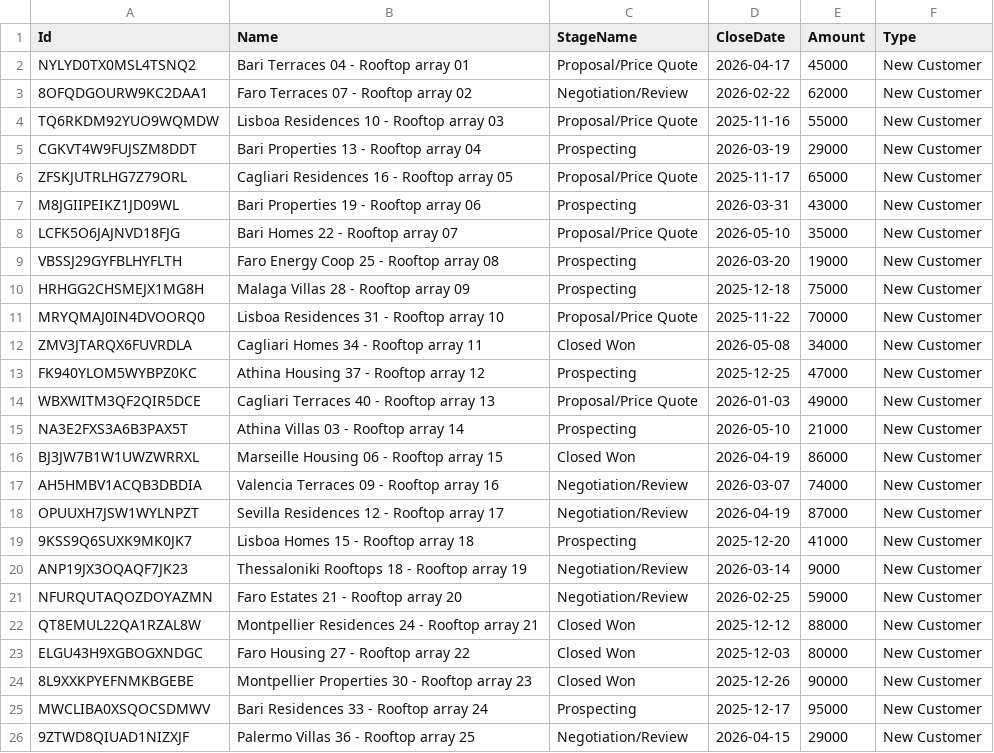
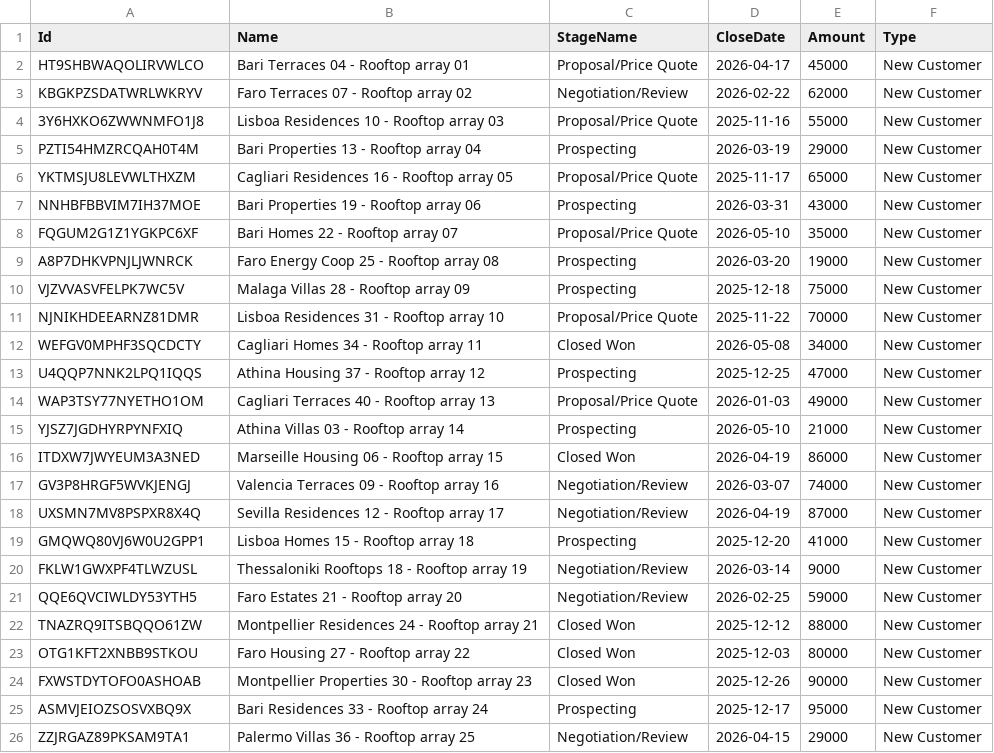
Before and after one commit to hardisgroupcom/sfdx-hardis-training, a CSV file: scripts/data/HeliosBaseline/source/Opportunity_source.csv, drawn as a sheet; the diff names each change by its address in the sheet, - before the commit and + after, or states it on an @@ line.

```diff
--- a/scripts/data/HeliosBaseline/source/Opportunity_source.csv
+++ b/scripts/data/HeliosBaseline/source/Opportunity_source.csv
-A2 (Id): NYLYD0TX0MSL4TSNQ2
+A2 (Id): HT9SHBWAQOLIRVWLCO
-A3 (Id): 8OFQDGOURW9KC2DAA1
+A3 (Id): KBGKPZSDATWRLWKRYV
-A4 (Id): TQ6RKDM92YUO9WQMDW
+A4 (Id): 3Y6HXKO6ZWWNMFO1J8
-A5 (Id): CGKVT4W9FUJSZM8DDT
+A5 (Id): PZTI54HMZRCQAH0T4M
-A6 (Id): ZFSKJUTRLHG7Z79ORL
+A6 (Id): YKTMSJU8LEVWLTHXZM
-A7 (Id): M8JGIIPEIKZ1JD09WL
+A7 (Id): NNHBFBBVIM7IH37MOE
-A8 (Id): LCFK5O6JAJNVD18FJG
+A8 (Id): FQGUM2G1Z1YGKPC6XF
-A9 (Id): VBSSJ29GYFBLHYFLTH
+A9 (Id): A8P7DHKVPNJLJWNRCK
-A10 (Id): HRHGG2CHSMEJX1MG8H
+A10 (Id): VJZVVASVFELPK7WC5V
-A11 (Id): MRYQMAJ0IN4DVOORQ0
+A11 (Id): NJNIKHDEEARNZ81DMR
-A12 (Id): ZMV3JTARQX6FUVRDLA
+A12 (Id): WEFGV0MPHF3SQCDCTY
-A13 (Id): FK940YLOM5WYBPZ0KC
+A13 (Id): U4QQP7NNK2LPQ1IQQS
-A14 (Id): WBXWITM3QF2QIR5DCE
+A14 (Id): WAP3TSY77NYETHO1OM
-A15 (Id): NA3E2FXS3A6B3PAX5T
+A15 (Id): YJSZ7JGDHYRPYNFXIQ
-A16 (Id): BJ3JW7B1W1UWZWRRXL
+A16 (Id): ITDXW7JWYEUM3A3NED
-A17 (Id): AH5HMBV1ACQB3DBDIA
+A17 (Id): GV3P8HRGF5WVKJENGJ
-A18 (Id): OPUUXH7JSW1WYLNPZT
+A18 (Id): UXSMN7MV8PSPXR8X4Q
-A19 (Id): 9KSS9Q6SUXK9MK0JK7
+A19 (Id): GMQWQ80VJ6W0U2GPP1
-A20 (Id): ANP19JX3OQAQF7JK23
+A20 (Id): FKLW1GWXPF4TLWZUSL
-A21 (Id): NFURQUTAQOZDOYAZMN
+A21 (Id): QQE6QVCIWLDY53YTH5
-A22 (Id): QT8EMUL22QA1RZAL8W
+A22 (Id): TNAZRQ9ITSBQQO61ZW
-A23 (Id): ELGU43H9XGBOGXNDGC
+A23 (Id): OTG1KFT2XNBB9STKOU
-A24 (Id): 8L9XXKPYEFNMKBGEBE
+A24 (Id): FXWSTDYTOFO0ASHOAB
-A25 (Id): MWCLIBA0XSQOCSDMWV
+A25 (Id): ASMVJEIOZSOSVXBQ9X
-A26 (Id): 9ZTWD8QIUAD1NIZXJF
+A26 (Id): ZZJRGAZ89PKSAM9TA1
```
Also changed, not shown: scripts/data/HeliosBaseline/reports/CSVIssuesReport.csv, scripts/data/HeliosBaseline/source/Account_source.csv, 11 other files.
